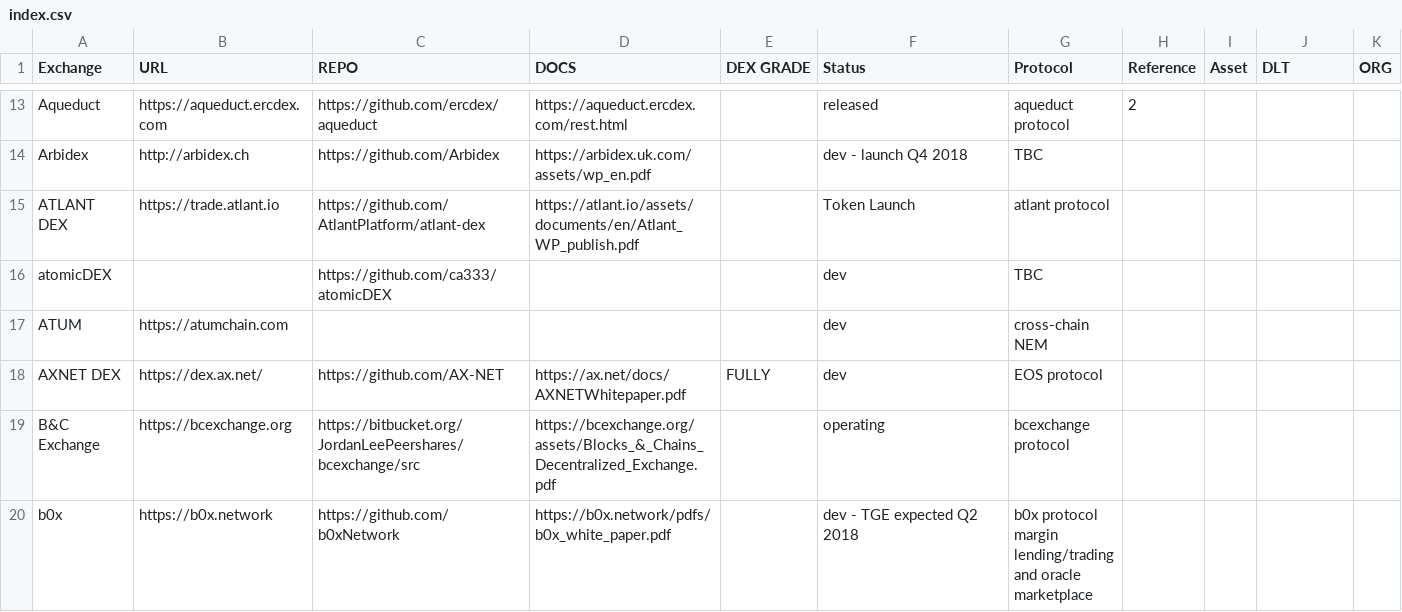
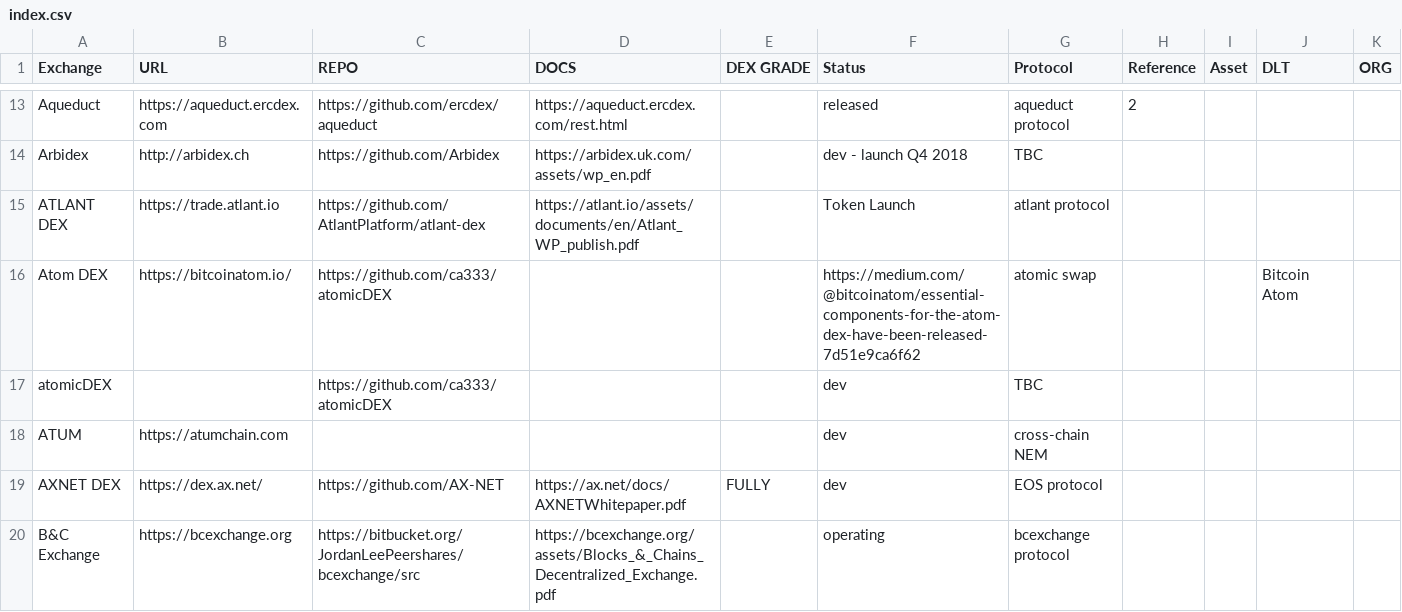
Before and after one commit to eliooses/BTCards, a CSV file: index.csv, drawn as a sheet; only a part is shown, gaps mark what is left out; the shorter side is filled out with more unchanged rows; the diff names each change by its address in the sheet, - before the commit and + after, or states it on an @@ line.

Commit message:
Atom DEX added

```diff
--- a/index.csv
+++ b/index.csv
+row 16: Atom DEX | https://bitcoinatom.io/ | https://github.com/ca333/atomicDEX |  |  | https://medium.com/@bitcoinatom/essential-components-for-the-atom-dex-have-been-released-7d51e9ca6f62 | atomic swap |  |  | Bitcoin Atom
```
